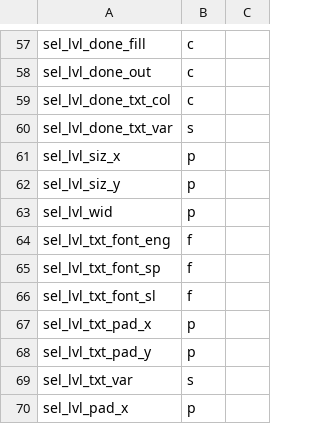
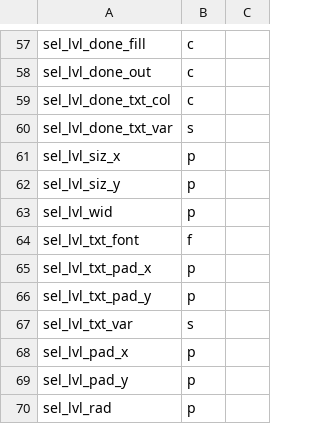
Before and after one commit to staetyk/soweli_li_sina, a CSV file: style.csv, drawn as a sheet; only a part is shown, gaps mark what is left out; the shorter side is filled out with more unchanged rows.

Commit message:
Updated style.csv

```diff
--- a/style.csv
+++ b/style.csv
@@ -63,5 +63,3 @@ sel_lvl_siz_y, p,
 sel_lvl_wid, p,
-sel_lvl_txt_font_eng, f,
-sel_lvl_txt_font_sp, f,
-sel_lvl_txt_font_sl, f,
+sel_lvl_txt_font, f,
 sel_lvl_txt_pad_x, p,
```
